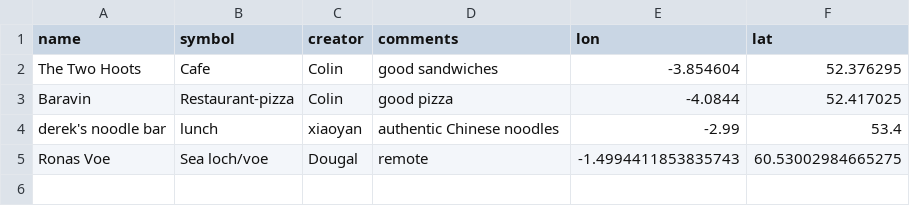
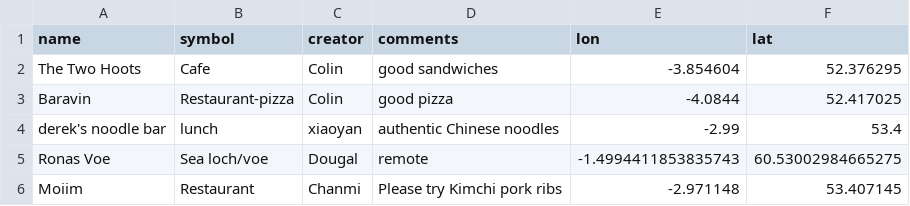
Before and after one commit to NOC-OI/favourite-places, a CSV file: places.csv, drawn as a sheet; the diff names each change by its address in the sheet, - before the commit and + after, or states it on an @@ line.

Commit message:
Update places.csv

```diff
--- a/places.csv
+++ b/places.csv
+row 6: Moiim | Restaurant | Chanmi | Please try Kimchi pork ribs | -2.971148 | 53.407145
```
